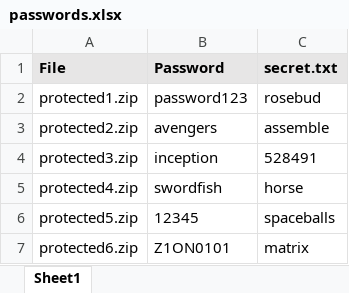
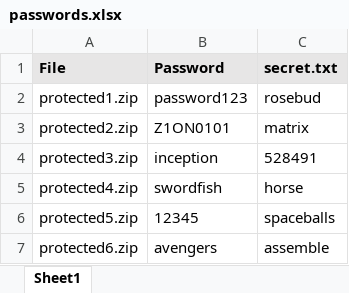
Before and after one commit to DrMondesire/IDC5602_Cyber, an Excel workbook: protected_zips/passwords.xlsx, sheet Sheet1, drawn as a sheet; values as stored, in another font and other column widths than the file's, no borders; the diff names each change by its address in the sheet, - before the commit and + after, or states it on an @@ line.

Commit message:
Add files via upload

```diff
--- a/protected_zips/passwords.xlsx (sheet Sheet1)
+++ b/protected_zips/passwords.xlsx (sheet Sheet1)
-B3 (Password): avengers
+B3 (Password): Z1ON0101
-C3 (secret.txt): assemble
+C3 (secret.txt): matrix
-B7 (Password): Z1ON0101
+B7 (Password): avengers
-C7 (secret.txt): matrix
+C7 (secret.txt): assemble
```
